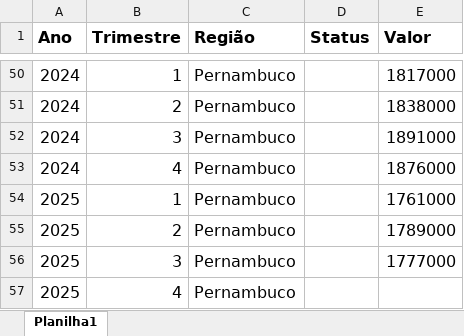
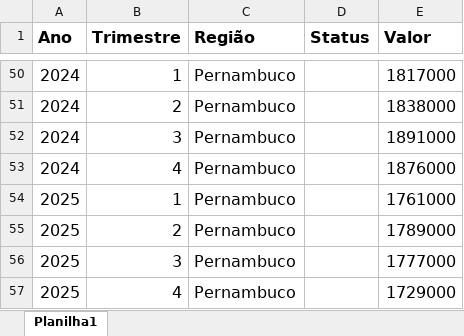
Before and after one commit to FlaviusSodre/Dashboard-Observatorio-Economico-PE, an Excel workbook: data/raw/pnad_regional/INFORMALIDADE.xlsx, sheet Planilha1, drawn as a sheet; only a part is shown, gaps mark what is left out; values as stored, in another font and other column widths than the file's, no borders; the diff names each change by its address in the sheet, - before the commit and + after, or states it on an @@ line.

```diff
--- a/data/raw/pnad_regional/INFORMALIDADE.xlsx (sheet Planilha1)
+++ b/data/raw/pnad_regional/INFORMALIDADE.xlsx (sheet Planilha1)
-E57 (Valor): (empty)
+E57 (Valor): 1729000
```
Also changed, not shown: 2 other files.
